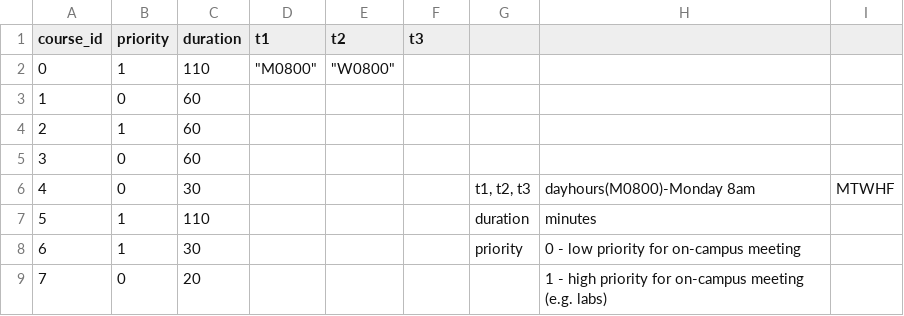
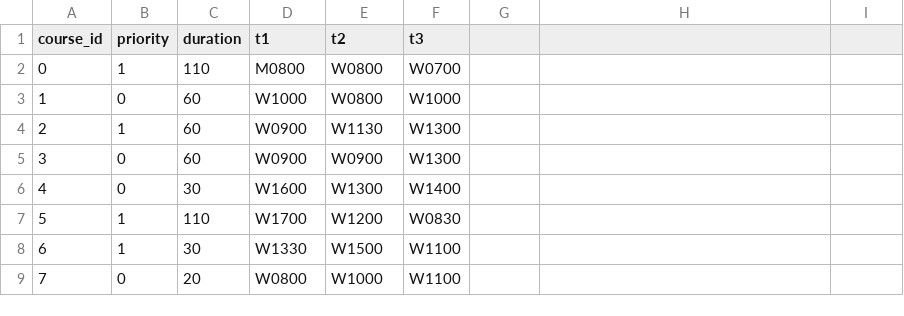
Before and after one commit to ANRGUSC/planR, a CSV file: sampleInputFiles/course_info.csv, drawn as a sheet.

```diff
--- a/sampleInputFiles/course_info.csv
+++ b/sampleInputFiles/course_info.csv
@@ -1,9 +1,9 @@
 course_id,priority,duration,t1,t2,t3,,,
-0,1,110,"""M0800""","""W0800""",,,,
-1,0,60,,,,,,
-2,1,60,,,,,,
-3,0,60,,,,,,
-4,0,30,,,,"t1, t2, t3",dayhours(M0800)-Monday 8am,MTWHF
-5,1,110,,,,duration,minutes,
-6,1,30,,,,priority,0  - low priority for on-campus meeting,
-7,0,20,,,,,1 - high priority for on-campus meeting (e.g. labs),
+0,1,110,"M0800","W0800","W0700",,,
+1,0,60,"W1000","W0800","W1000",,,
+2,1,60,"W0900","W1130","W1300",,,
+3,0,60,"W0900","W0900","W1300",,,
+4,0,30,"W1600","W1300","W1400",,,
+5,1,110,"W1700","W1200","W0830",,,
+6,1,30,"W1330","W1500","W1100",,,
+7,0,20,"W0800","W1000","W1100",,,
```
Also changed, not shown: 4 other files.
